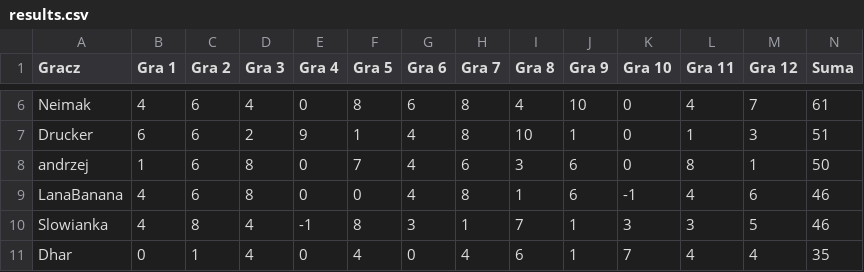
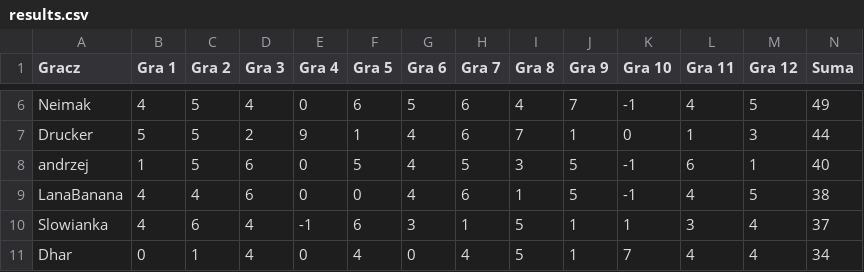
Before and after one commit to TuHedownia/tuhedownia.github.io, a CSV file: results.csv, drawn as a sheet; only a part is shown, gaps mark what is left out; the diff covers the shown part only; the diff names each change by its address in the sheet, - before the commit and + after, or states it on an @@ line.

```diff
--- a/results.csv
+++ b/results.csv
-C6:C8 (Gra 2): 6
+C6:C8 (Gra 2): 5
-F6 (Gra 5): 8
+F6 (Gra 5): 6
-G6 (Gra 6): 6
+G6 (Gra 6): 5
-H6:H7 (Gra 7): 8
+H6:H7 (Gra 7): 6
-J6 (Gra 9): 10
+J6 (Gra 9): 7
-K6 (Gra 10): 0
+K6 (Gra 10): -1
-M6 (Gra 12): 7
+M6 (Gra 12): 5
-N6 (Suma): 61
+N6 (Suma): 49
-B7 (Gra 1): 6
+B7 (Gra 1): 5
-I7 (Gra 8): 10
+I7 (Gra 8): 7
-N7 (Suma): 51
+N7 (Suma): 44
-D8:D9 (Gra 3): 8
+D8:D9 (Gra 3): 6
-F8 (Gra 5): 7
+F8 (Gra 5): 5
-H8 (Gra 7): 6
+H8 (Gra 7): 5
-J8:J9 (Gra 9): 6
+J8:J9 (Gra 9): 5
-K8 (Gra 10): 0
+K8 (Gra 10): -1
-L8 (Gra 11): 8
+L8 (Gra 11): 6
-N8 (Suma): 50
+N8 (Suma): 40
-C9 (Gra 2): 6
+C9 (Gra 2): 4
-H9 (Gra 7): 8
+H9 (Gra 7): 6
-M9 (Gra 12): 6
+M9 (Gra 12): 5
-N9 (Suma): 46
+N9 (Suma): 38
-C10 (Gra 2): 8
+C10 (Gra 2): 6
-F10 (Gra 5): 8
+F10 (Gra 5): 6
-I10 (Gra 8): 7
+I10 (Gra 8): 5
-K10 (Gra 10): 3
+K10 (Gra 10): 1
-M10 (Gra 12): 5
+M10 (Gra 12): 4
-N10 (Suma): 46
+N10 (Suma): 37
-I11 (Gra 8): 6
+I11 (Gra 8): 5
-N11 (Suma): 35
+N11 (Suma): 34
```
Also changed, not shown: 31 edited cells elsewhere in this file.
